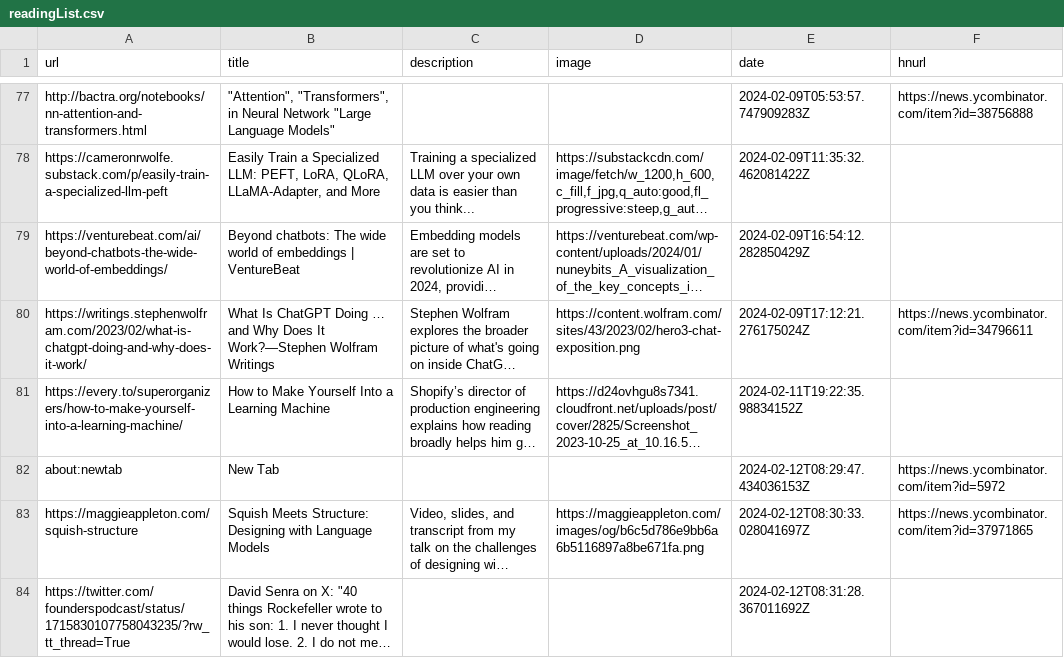
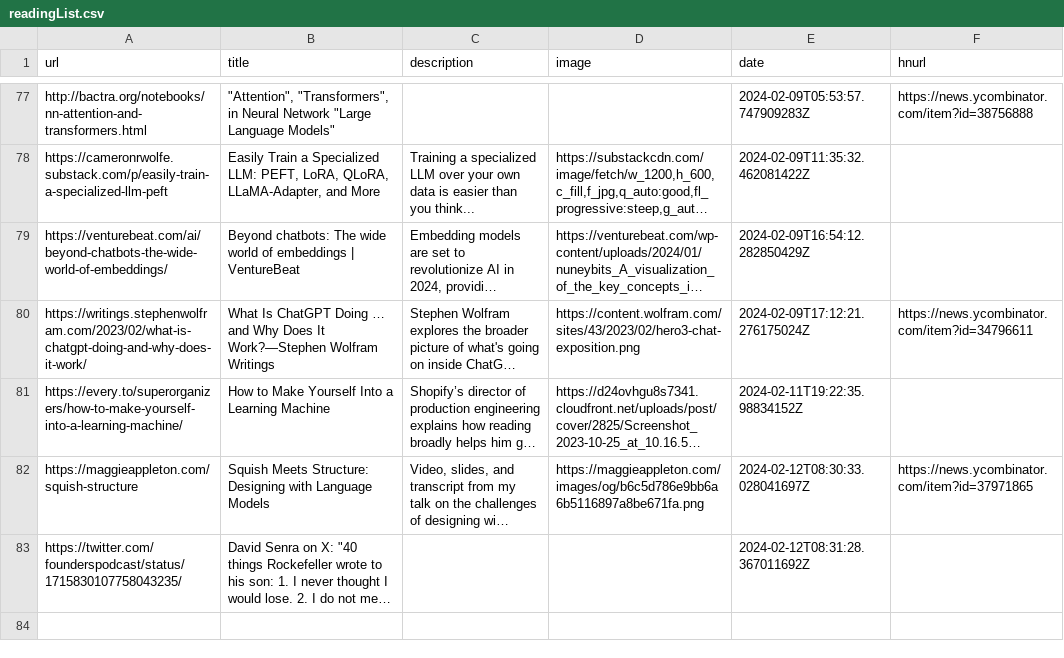
Before and after one commit to eforgithub/readingList, a CSV file: readingList.csv, drawn as a sheet; only a part is shown, gaps mark what is left out; long unchanged cells end in …; removed rows and columns are numbered as before the commit, all else as after; the diff names each change by its address in the sheet, - before the commit and + after, or states it on an @@ line.

Commit message:
Update readingList.csv

```diff
--- a/readingList.csv
+++ b/readingList.csv
-row 82: about:newtab | New Tab |  |  | 2024-02-12T08:29:47.434036153Z | https://news.ycombinator.com/item?id=5972
-A83 (url): https://twitter.com/founderspodcast/status/1715830107758043235/?rw_tt_thread=True
+A83 (url): https://twitter.com/founderspodcast/status/1715830107758043235/
```
